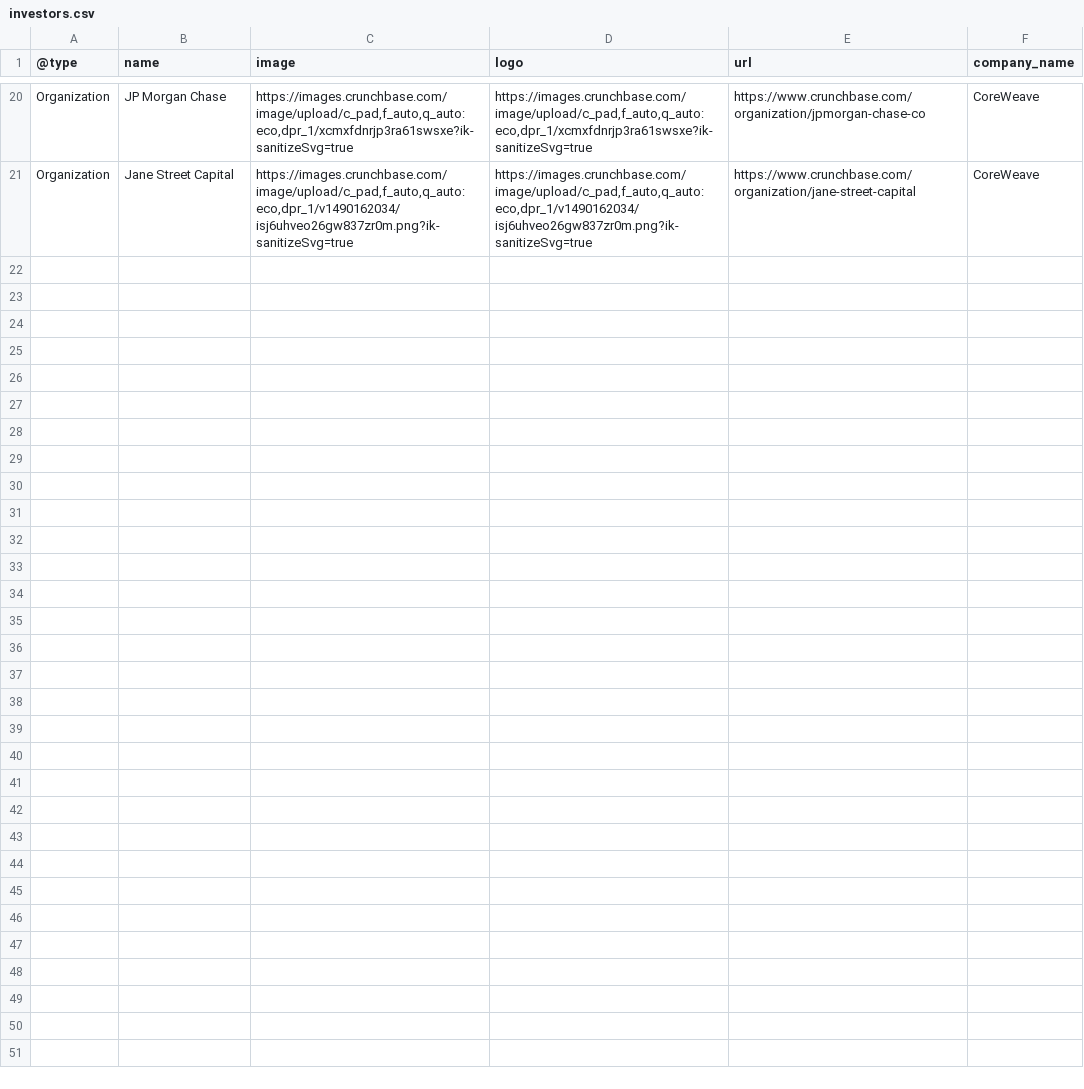
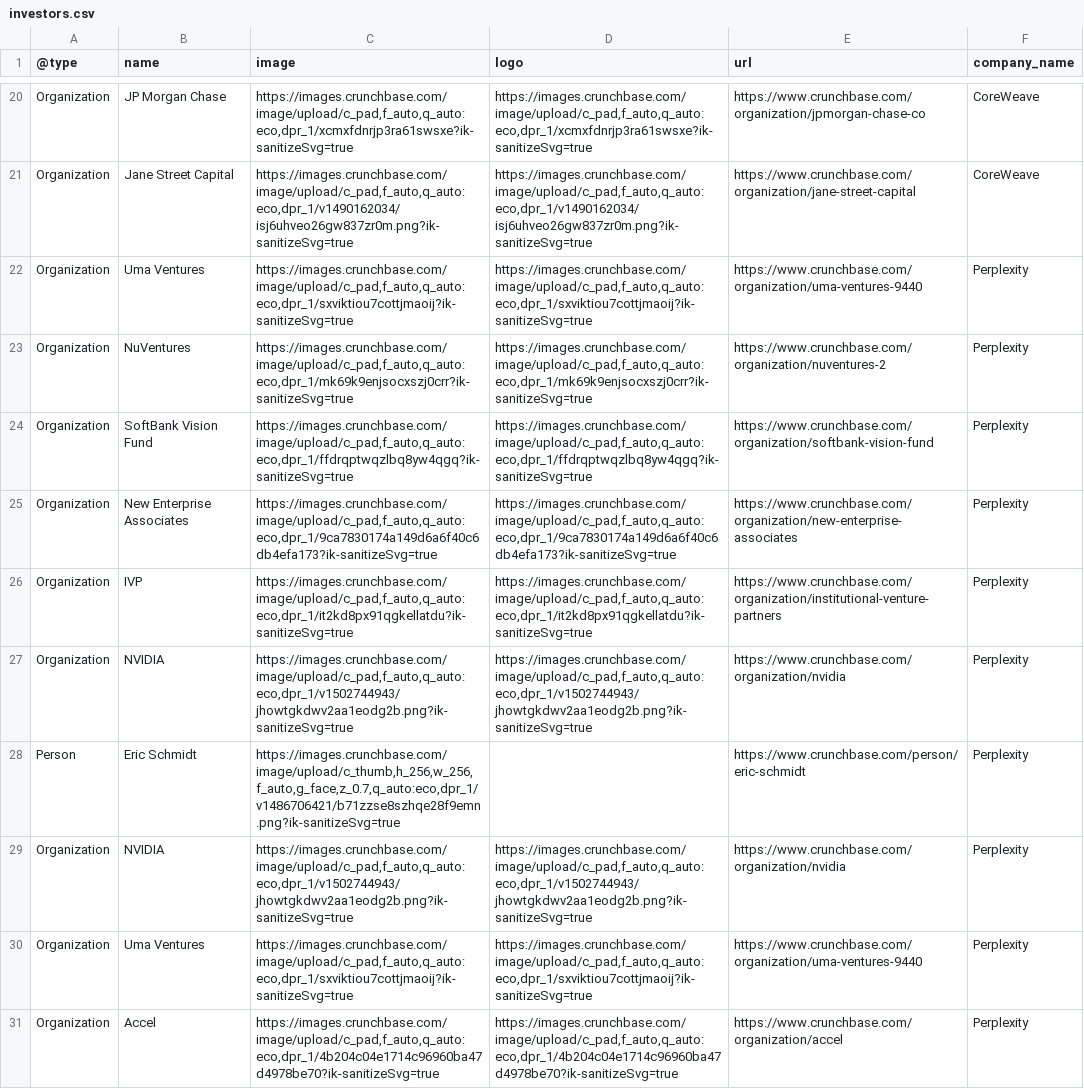
Before and after one commit to okor314/crunchbase-scraper, a CSV file: output/investors.csv, drawn as a sheet; only a part is shown, gaps mark what is left out; the diff names each change by its address in the sheet, - before the commit and + after, or states it on an @@ line.

Commit message:
Update data

```diff
--- a/output/investors.csv
+++ b/output/investors.csv
+row 22: Organization | Uma Ventures | https://images.crunchbase.com/image/upload/c_pad,f_auto,q_auto:eco,dpr_1/sxviktiou7cottjmaoij?ik-sanitizeSvg=true | https://images.crunchbase.com/image/upload/c_pad,f_auto,q_auto:eco,dpr_1/sxviktiou7cottjmaoij?ik-sanitizeSvg=true | https://www.crunchbase.com/organization/uma-ventures-9440 | Perplexity
+row 23: Organization | NuVentures | https://images.crunchbase.com/image/upload/c_pad,f_auto,q_auto:eco,dpr_1/mk69k9enjsocxszj0crr?ik-sanitizeSvg=true | https://images.crunchbase.com/image/upload/c_pad,f_auto,q_auto:eco,dpr_1/mk69k9enjsocxszj0crr?ik-sanitizeSvg=true | https://www.crunchbase.com/organization/nuventures-2 | Perplexity
+row 24: Organization | SoftBank Vision Fund | https://images.crunchbase.com/image/upload/c_pad,f_auto,q_auto:eco,dpr_1/ffdrqptwqzlbq8yw4qgq?ik-sanitizeSvg=true | https://images.crunchbase.com/image/upload/c_pad,f_auto,q_auto:eco,dpr_1/ffdrqptwqzlbq8yw4qgq?ik-sanitizeSvg=true | https://www.crunchbase.com/organization/softbank-vision-fund | Perplexity
+row 25: Organization | New Enterprise Associates | https://images.crunchbase.com/image/upload/c_pad,f_auto,q_auto:eco,dpr_1/9ca7830174a149d6a6f40c6db4efa173?ik-sanitizeSvg=true | https://images.crunchbase.com/image/upload/c_pad,f_auto,q_auto:eco,dpr_1/9ca7830174a149d6a6f40c6db4efa173?ik-sanitizeSvg=true | https://www.crunchbase.com/organization/new-enterprise-associates | Perplexity
+row 26: Organization | IVP | https://images.crunchbase.com/image/upload/c_pad,f_auto,q_auto:eco,dpr_1/it2kd8px91qgkellatdu?ik-sanitizeSvg=true | https://images.crunchbase.com/image/upload/c_pad,f_auto,q_auto:eco,dpr_1/it2kd8px91qgkellatdu?ik-sanitizeSvg=true | https://www.crunchbase.com/organization/institutional-venture-partners | Perplexity
+row 27: Organization | NVIDIA | https://images.crunchbase.com/image/upload/c_pad,f_auto,q_auto:eco,dpr_1/v1502744943/jhowtgkdwv2aa1eodg2b.png?ik-sanitizeSvg=true | https://images.crunchbase.com/image/upload/c_pad,f_auto,q_auto:eco,dpr_1/v1502744943/jhowtgkdwv2aa1eodg2b.png?ik-sanitizeSvg=true | https://www.crunchbase.com/organization/nvidia | Perplexity
+row 28: Person | Eric Schmidt | https://images.crunchbase.com/image/upload/c_thumb,h_256,w_256,f_auto,g_face,z_0.7,q_auto:eco,dpr_1/v1486706421/b71zzse8szhqe28f9emn.png?ik-sanitizeSvg=true |  | https://www.crunchbase.com/person/eric-schmidt | Perplexity
+row 29: Organization | NVIDIA | https://images.crunchbase.com/image/upload/c_pad,f_auto,q_auto:eco,dpr_1/v1502744943/jhowtgkdwv2aa1eodg2b.png?ik-sanitizeSvg=true | https://images.crunchbase.com/image/upload/c_pad,f_auto,q_auto:eco,dpr_1/v1502744943/jhowtgkdwv2aa1eodg2b.png?ik-sanitizeSvg=true | https://www.crunchbase.com/organization/nvidia | Perplexity
+row 30: Organization | Uma Ventures | https://images.crunchbase.com/image/upload/c_pad,f_auto,q_auto:eco,dpr_1/sxviktiou7cottjmaoij?ik-sanitizeSvg=true | https://images.crunchbase.com/image/upload/c_pad,f_auto,q_auto:eco,dpr_1/sxviktiou7cottjmaoij?ik-sanitizeSvg=true | https://www.crunchbase.com/organization/uma-ventures-9440 | Perplexity
+row 31: Organization | Accel | https://images.crunchbase.com/image/upload/c_pad,f_auto,q_auto:eco,dpr_1/4b204c04e1714c96960ba47d4978be70?ik-sanitizeSvg=true | https://images.crunchbase.com/image/upload/c_pad,f_auto,q_auto:eco,dpr_1/4b204c04e1714c96960ba47d4978be70?ik-sanitizeSvg=true | https://www.crunchbase.com/organization/accel | Perplexity
```
Also changed, not shown: output/companies.csv, output/company_categories.csv, 6 other files.
